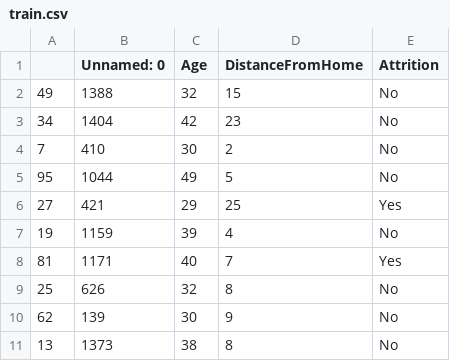
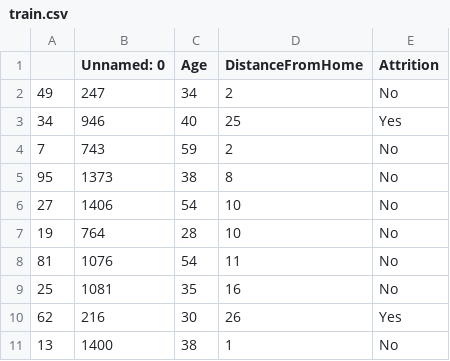
Before and after one commit to Oufattole/synthetic_data_benchmarking, a CSV file: data/train.csv, drawn as a sheet; only a part is shown; the diff covers the shown part only.

```diff
--- a/data/train.csv
+++ b/data/train.csv
@@ -1,11 +1,11 @@
 ,Unnamed: 0,Age,DistanceFromHome,Attrition
-49,1388,32,15,No
-34,1404,42,23,No
-7,410,30,2,No
-95,1044,49,5,No
-27,421,29,25,Yes
-19,1159,39,4,No
-81,1171,40,7,Yes
-25,626,32,8,No
-62,139,30,9,No
-13,1373,38,8,No
+49,247,34,2,No
+34,946,40,25,Yes
+7,743,59,2,No
+95,1373,38,8,No
+27,1406,54,10,No
+19,764,28,10,No
+81,1076,54,11,No
+25,1081,35,16,No
+62,216,30,26,Yes
+13,1400,38,1,No
```
Also changed, not shown: 163 edited cells elsewhere in this file, data.csv, data/test.csv, 47 other files.
